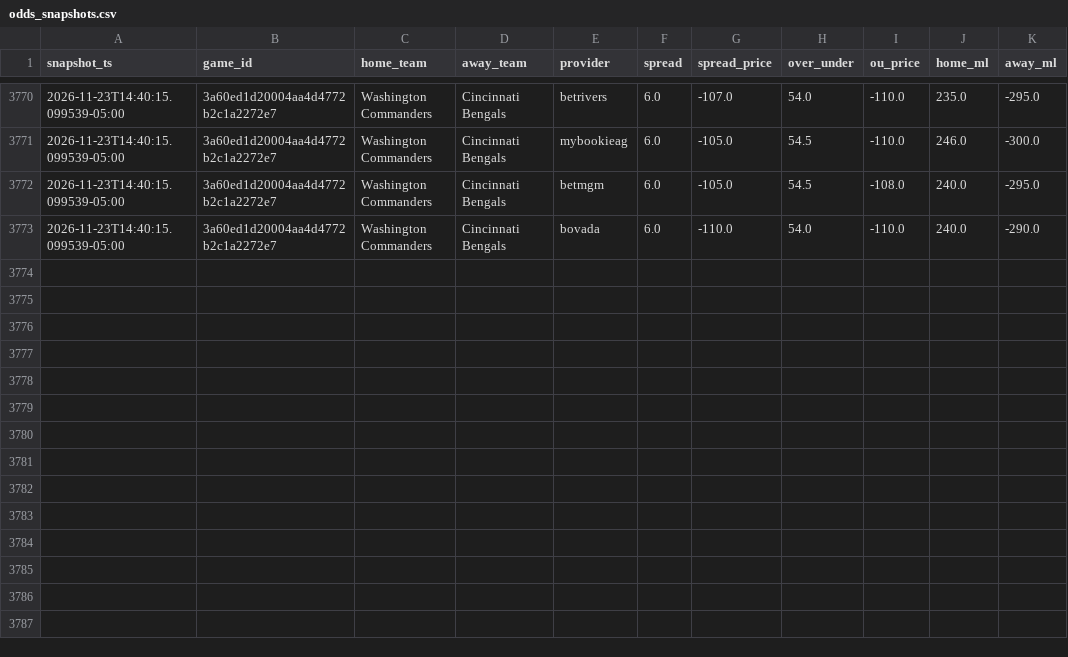
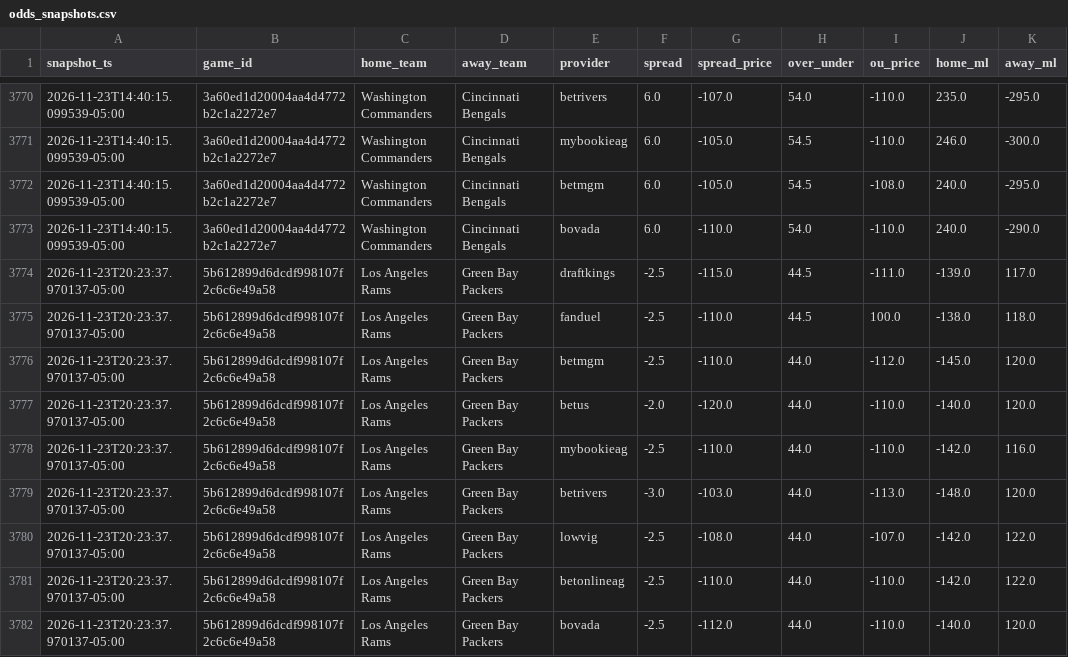
Before and after one commit to vladk-III/NFL-Football, a CSV file: data/odds_snapshots.csv, drawn as a sheet; only a part is shown, gaps mark what is left out; the diff names each change by its address in the sheet, - before the commit and + after, or states it on an @@ line.

Commit message:
data: auto snapshot —  wk [2026-11-23]

```diff
--- a/data/odds_snapshots.csv
+++ b/data/odds_snapshots.csv
+row 3774: 2026-11-23T20:23:37.970137-05:00 | 5b612899d6dcdf998107f2c6c6e49a58 | Los Angeles Rams | Green Bay Packers | draftkings | -2.5 | -115.0 | 44.5 | -111.0 | -139.0 | 117.0
+row 3775: 2026-11-23T20:23:37.970137-05:00 | 5b612899d6dcdf998107f2c6c6e49a58 | Los Angeles Rams | Green Bay Packers | fanduel | -2.5 | -110.0 | 44.5 | 100.0 | -138.0 | 118.0
+row 3776: 2026-11-23T20:23:37.970137-05:00 | 5b612899d6dcdf998107f2c6c6e49a58 | Los Angeles Rams | Green Bay Packers | betmgm | -2.5 | -110.0 | 44.0 | -112.0 | -145.0 | 120.0
+row 3777: 2026-11-23T20:23:37.970137-05:00 | 5b612899d6dcdf998107f2c6c6e49a58 | Los Angeles Rams | Green Bay Packers | betus | -2.0 | -120.0 | 44.0 | -110.0 | -140.0 | 120.0
+row 3778: 2026-11-23T20:23:37.970137-05:00 | 5b612899d6dcdf998107f2c6c6e49a58 | Los Angeles Rams | Green Bay Packers | mybookieag | -2.5 | -110.0 | 44.0 | -110.0 | -142.0 | 116.0
+row 3779: 2026-11-23T20:23:37.970137-05:00 | 5b612899d6dcdf998107f2c6c6e49a58 | Los Angeles Rams | Green Bay Packers | betrivers | -3.0 | -103.0 | 44.0 | -113.0 | -148.0 | 120.0
+row 3780: 2026-11-23T20:23:37.970137-05:00 | 5b612899d6dcdf998107f2c6c6e49a58 | Los Angeles Rams | Green Bay Packers | lowvig | -2.5 | -108.0 | 44.0 | -107.0 | -142.0 | 122.0
+row 3781: 2026-11-23T20:23:37.970137-05:00 | 5b612899d6dcdf998107f2c6c6e49a58 | Los Angeles Rams | Green Bay Packers | betonlineag | -2.5 | -110.0 | 44.0 | -110.0 | -142.0 | 122.0
+row 3782: 2026-11-23T20:23:37.970137-05:00 | 5b612899d6dcdf998107f2c6c6e49a58 | Los Angeles Rams | Green Bay Packers | bovada | -2.5 | -112.0 | 44.0 | -110.0 | -140.0 | 120.0
```
Also changed, not shown: data/weather.csv.
